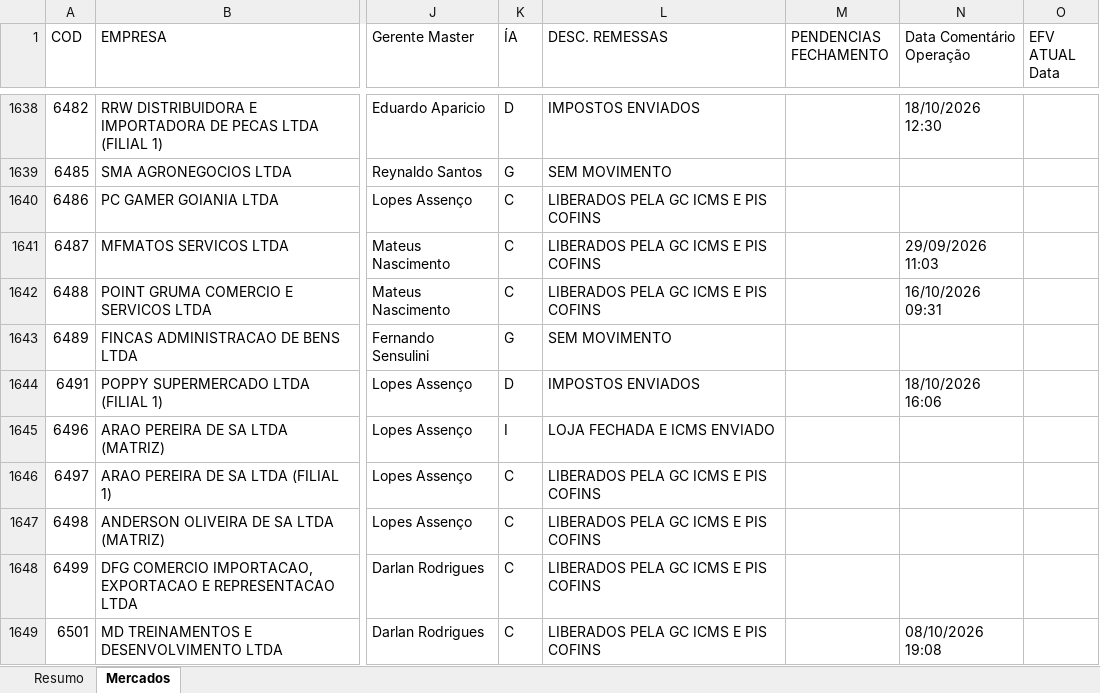
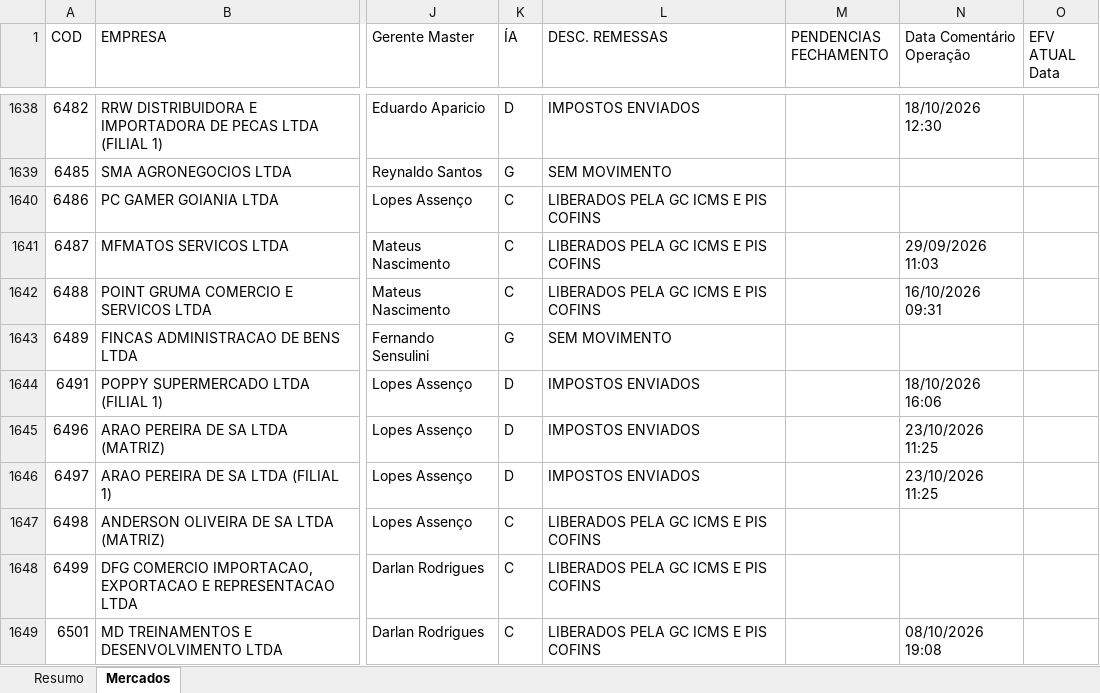
Before and after one commit to Controladoria-MG/Controle-de-Fechamentos, an Excel workbook: data/relatorio_fechamentos/resumo.xlsx, sheet Mercados, drawn as a sheet; only a part is shown, gaps mark what is left out; values as stored, in another font and other column widths than the file's, no borders; the diff covers the shown part only; the diff names each change by its address in the sheet, - before the commit and + after, or states it on an @@ line.

Commit message:
Atualização automática: 2026-10-23 12:16

```diff
--- a/data/relatorio_fechamentos/resumo.xlsx (sheet Mercados)
+++ b/data/relatorio_fechamentos/resumo.xlsx (sheet Mercados)
-K1645 (ÍA): I
+K1645 (ÍA): D
-L1645 (DESC. REMESSAS): LOJA FECHADA E ICMS ENVIADO
+L1645 (DESC. REMESSAS): IMPOSTOS ENVIADOS
-N1645:N1646 (Data Comentário Operação): (empty)
+N1645:N1646 (Data Comentário Operação): 23/10/2026 11:25
-K1646 (ÍA): C
+K1646 (ÍA): D
-L1646 (DESC. REMESSAS): LIBERADOS PELA GC ICMS E PIS COFINS
+L1646 (DESC. REMESSAS): IMPOSTOS ENVIADOS
```
Also changed, not shown: 93 edited cells elsewhere in this sheet, sheet Resumo, 3 other files.
